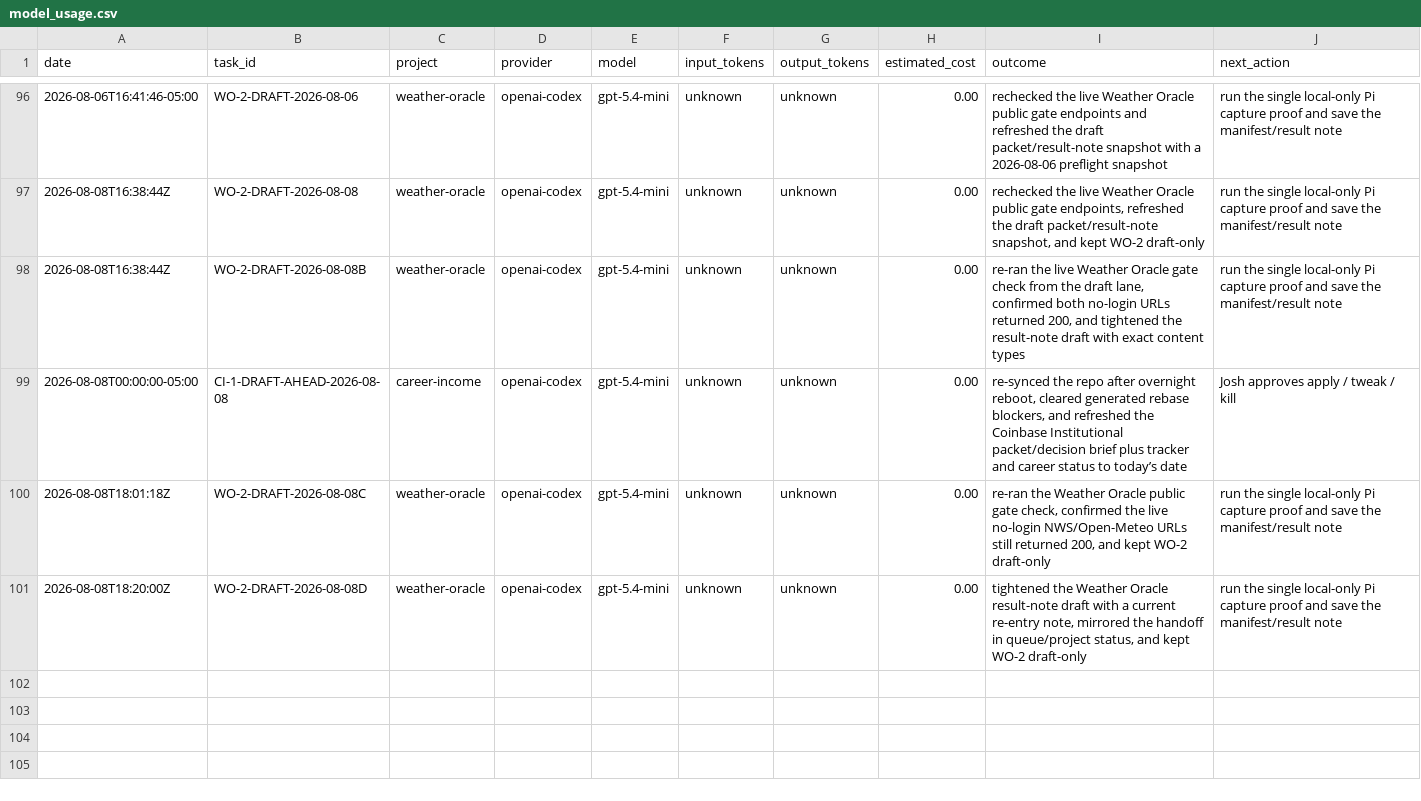
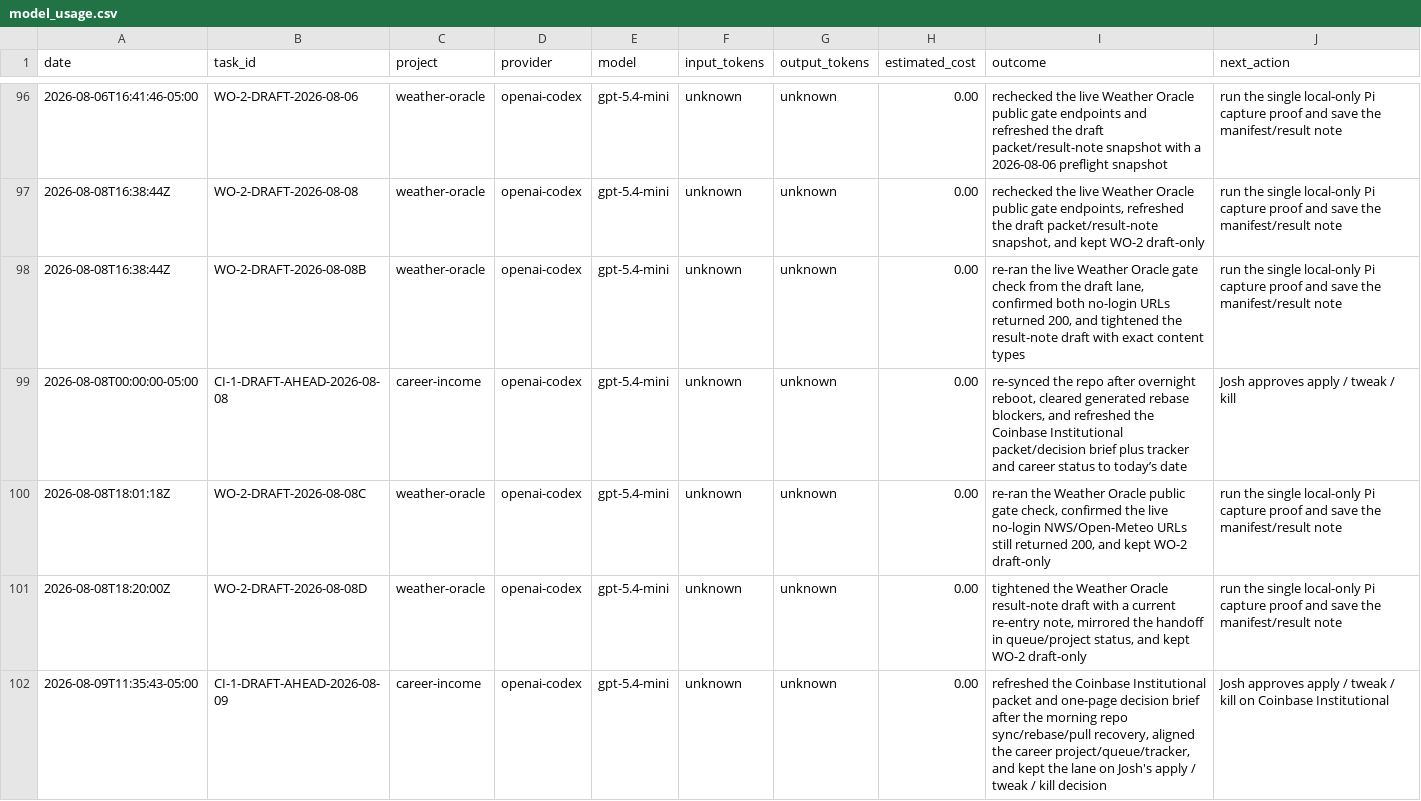
Before and after one commit to jcrypto420/COMMANDER, a CSV file: logs/model_usage.csv, drawn as a sheet; only a part is shown, gaps mark what is left out; the diff names each change by its address in the sheet, - before the commit and + after, or states it on an @@ line.

Commit message:
Commander: Daily money loop morning run output 2026-08-09

```diff
--- a/logs/model_usage.csv
+++ b/logs/model_usage.csv
+row 102: 2026-08-09T11:35:43-05:00 | CI-1-DRAFT-AHEAD-2026-08-09 | career-income | openai-codex | gpt-5.4-mini | unknown | unknown | 0.00 | refreshed the Coinbase Institutional packet and one-page decision brief after the morning repo sync/rebase/pull recovery, aligned the career project/queue/tracker, and kept the lane on Josh's apply / tweak / kill decision | Josh approves apply / tweak / kill on Coinbase Institutional
```
Also changed, not shown: 6 other files.
